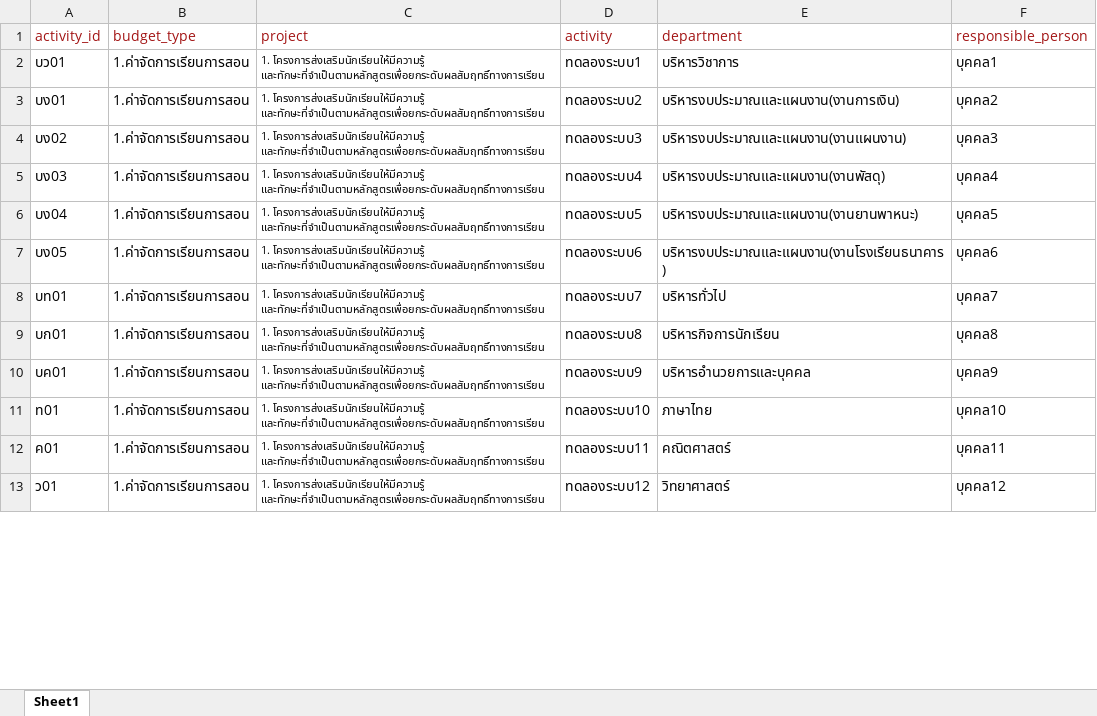
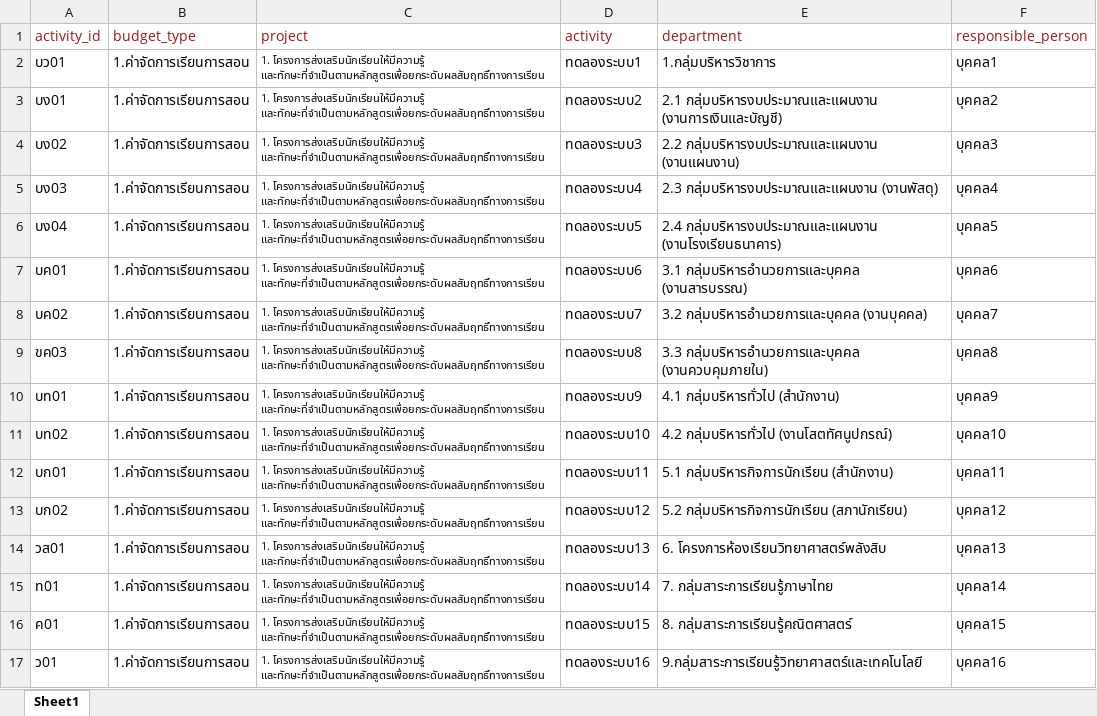
Before and after one commit to narachai-biker/Plan, an Excel workbook: ฐานข้อมูลกิจกรรม.xlsx, sheet Sheet1, drawn as a sheet; only a part is shown; values as stored, in another font and other column widths than the file's, no borders; addresses are those after the commit; the diff covers the shown part only; the diff names each change by its address in the sheet, - before the commit and + after, or states it on an @@ line.

Commit message:
Fix department dropdowns to load from departmentlocks instead of activities

```diff
--- a/ฐานข้อมูลกิจกรรม.xlsx (sheet Sheet1)
+++ b/ฐานข้อมูลกิจกรรม.xlsx (sheet Sheet1)
-E2 (department): บริหารวิชาการ
+E2 (department): 1.กลุ่มบริหารวิชาการ
-E3 (department): บริหารงบประมาณและแผนงาน(งานการเงิน)
+E3 (department): 2.1 กลุ่มบริหารงบประมาณและแผนงาน (งานการเงินและบัญชี)
-E4 (department): บริหารงบประมาณและแผนงาน(งานแผนงาน)
+E4 (department): 2.2 กลุ่มบริหารงบประมาณและแผนงาน (งานแผนงาน)
-E5 (department): บริหารงบประมาณและแผนงาน(งานพัสดุ)
+E5 (department): 2.3 กลุ่มบริหารงบประมาณและแผนงาน (งานพัสดุ)
-E6 (department): บริหารงบประมาณและแผนงาน(งานยานพาหนะ)
+E6 (department): 2.4 กลุ่มบริหารงบประมาณและแผนงาน (งานโรงเรียนธนาคาร)
-A7 (activity_id): บง05
+A7 (activity_id): บค01
-E7 (department): บริหารงบประมาณและแผนงาน(งานโรงเรียนธนาคาร)
+E7 (department): 3.1 กลุ่มบริหารอำนวยการและบุคคล (งานสารบรรณ)
+row 8: บค02 | 1.ค่าจัดการเรียนการสอน | 1. โครงการส่งเสริมนักเรียนให้มีความรู้ และทักษะที่จำเป็นตามหลักสูตรเพื่อยกระดับผลสัมฤทธิ์ทางการเรียน | ทดลองระบบ7 | 3.2 กลุ่มบริหารอำนวยการและบุคคล (งานบุคคล) | บุคคล7
+row 9: ขค03 | 1.ค่าจัดการเรียนการสอน | 1. โครงการส่งเสริมนักเรียนให้มีความรู้ และทักษะที่จำเป็นตามหลักสูตรเพื่อยกระดับผลสัมฤทธิ์ทางการเรียน | ทดลองระบบ8 | 3.3 กลุ่มบริหารอำนวยการและบุคคล (งานควบคุมภายใน) | บุคคล8
-D10 (activity): ทดลองระบบ7
+D10 (activity): ทดลองระบบ9
-E10 (department): บริหารทั่วไป
+E10 (department): 4.1 กลุ่มบริหารทั่วไป (สำนักงาน)
-F10 (responsible_person): บุคคล7
+F10 (responsible_person): บุคคล9
+row 11: บท02 | 1.ค่าจัดการเรียนการสอน | 1. โครงการส่งเสริมนักเรียนให้มีความรู้ และทักษะที่จำเป็นตามหลักสูตรเพื่อยกระดับผลสัมฤทธิ์ทางการเรียน | ทดลองระบบ10 | 4.2 กลุ่มบริหารทั่วไป (งานโสตทัศนูปกรณ์) | บุคคล10
-D12 (activity): ทดลองระบบ8
+D12 (activity): ทดลองระบบ11
-E12 (department): บริหารกิจการนักเรียน
+E12 (department): 5.1 กลุ่มบริหารกิจการนักเรียน (สำนักงาน)
-F12 (responsible_person): บุคคล8
+F12 (responsible_person): บุคคล11
+row 13: บก02 | 1.ค่าจัดการเรียนการสอน | 1. โครงการส่งเสริมนักเรียนให้มีความรู้ และทักษะที่จำเป็นตามหลักสูตรเพื่อยกระดับผลสัมฤทธิ์ทางการเรียน | ทดลองระบบ12 | 5.2 กลุ่มบริหารกิจการนักเรียน (สภานักเรียน) | บุคคล12
-A14 (activity_id): บค01
+A14 (activity_id): วส01
-D14 (activity): ทดลองระบบ9
+D14 (activity): ทดลองระบบ13
-E14 (department): บริหารอำนวยการและบุคคล
+E14 (department): 6. โครงการห้องเรียนวิทยาศาสตร์พลังสิบ
-F14 (responsible_person): บุคคล9
+F14 (responsible_person): บุคคล13
-D15 (activity): ทดลองระบบ10
+D15 (activity): ทดลองระบบ14
-E15 (department): ภาษาไทย
+E15 (department): 7. กลุ่มสาระการเรียนรู้ภาษาไทย
-F15 (responsible_person): บุคคล10
+F15 (responsible_person): บุคคล14
-D16 (activity): ทดลองระบบ11
+D16 (activity): ทดลองระบบ15
-E16 (department): คณิตศาสตร์
+E16 (department): 8. กลุ่มสาระการเรียนรู้คณิตศาสตร์
-F16 (responsible_person): บุคคล11
+F16 (responsible_person): บุคคล15
-D17 (activity): ทดลองระบบ12
+D17 (activity): ทดลองระบบ16
-E17 (department): วิทยาศาสตร์
+E17 (department): 9.กลุ่มสาระการเรียนรู้วิทยาศาสตร์และเทคโนโลยี
-F17 (responsible_person): บุคคล12
+F17 (responsible_person): บุคคล16
```
Also changed, not shown: 3 added rows, 4 removed rows and 18 edited cells elsewhere in this sheet, ระบบจัดสรรงบประมาณ.xlsx, 3 other files.
